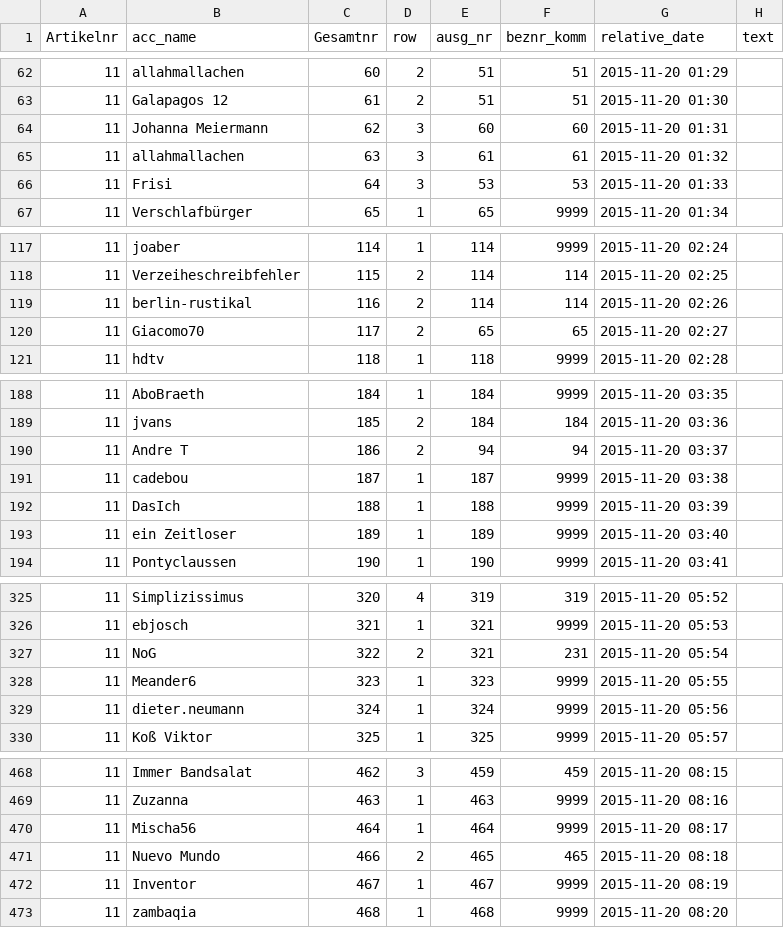
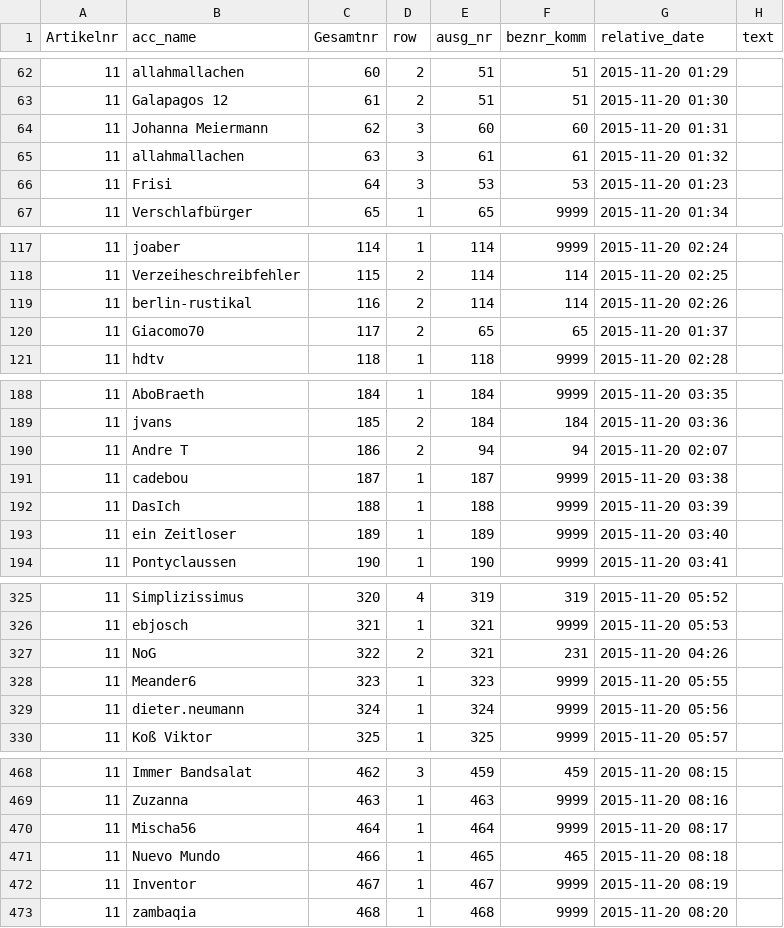
Before and after one commit to SamToorchi/visual-deliberation, a CSV file: docs/content/article_11.csv, drawn as a sheet; only a part is shown, gaps mark what is left out; the diff covers the shown part only.

```diff
--- a/docs/content/article_11.csv
+++ b/docs/content/article_11.csv
@@ -65,3 +65,3 @@ Artikelnr;acc_name;Gesamtnr;row;ausg_nr;beznr_komm;relative_date;text
 11;allahmallachen;63;3;61;61;2015-11-20 01:32;
-11;Frisi;64;3;53;53;2015-11-20 01:33;
+11;Frisi;64;3;53;53;2015-11-20 01:23;
 11;Verschlafbürger;65;1;65;9999;2015-11-20 01:34;
@@ -119,3 +119,3 @@ Artikelnr;acc_name;Gesamtnr;row;ausg_nr;beznr_komm;relative_date;text
 11;berlin-rustikal;116;2;114;114;2015-11-20 02:26;
-11;Giacomo70;117;2;65;65;2015-11-20 02:27;
+11;Giacomo70;117;2;65;65;2015-11-20 01:37;
 11;hdtv;118;1;118;9999;2015-11-20 02:28;
@@ -189,3 +189,3 @@ Artikelnr;acc_name;Gesamtnr;row;ausg_nr;beznr_komm;relative_date;text
 11;jvans;185;2;184;184;2015-11-20 03:36;
-11;Andre T;186;2;94;94;2015-11-20 03:37;
+11;Andre T;186;2;94;94;2015-11-20 02:07;
 11;cadebou;187;1;187;9999;2015-11-20 03:38;
@@ -326,3 +326,3 @@ Artikelnr;acc_name;Gesamtnr;row;ausg_nr;beznr_komm;relative_date;text
 11;ebjosch;321;1;321;9999;2015-11-20 05:53;
-11;NoG;322;2;321;231;2015-11-20 05:54;
+11;NoG;322;2;321;231;2015-11-20 04:26;
 11;Meander6;323;1;323;9999;2015-11-20 05:55;
@@ -470,3 +470,3 @@ Artikelnr;acc_name;Gesamtnr;row;ausg_nr;beznr_komm;relative_date;text
 11;Mischa56;464;1;464;9999;2015-11-20 08:17;
-11;Nuevo Mundo;466;2;465;465;2015-11-20 08:18;
+11;Nuevo Mundo;466;1;465;465;2015-11-20 08:18;
 11;Inventor;467;1;467;9999;2015-11-20 08:19;
```
Also changed, not shown: 12 edited cells elsewhere in this file, docs/content/article_1.csv, docs/content/article_27.csv, 22 other files.
